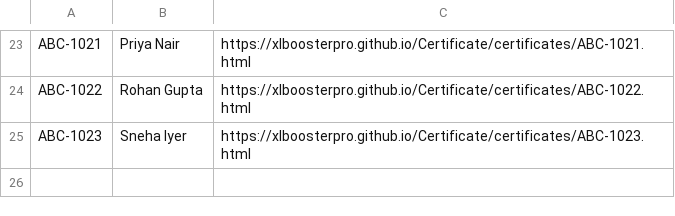
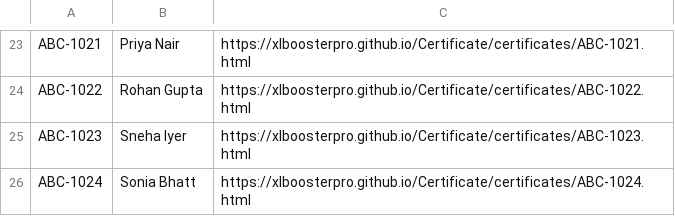
Before and after one commit to XLBoosterPro/Certificate, a CSV file: certificates/certificate_index.csv, drawn as a sheet; only a part is shown, gaps mark what is left out; the diff names each change by its address in the sheet, - before the commit and + after, or states it on an @@ line.

Commit message:
XLBooster: Upload certificates/certificate_index.csv

```diff
--- a/certificates/certificate_index.csv
+++ b/certificates/certificate_index.csv
+row 26: ABC-1024 | Sonia Bhatt | https://xlboosterpro.github.io/Certificate/certificates/ABC-1024.html
```
